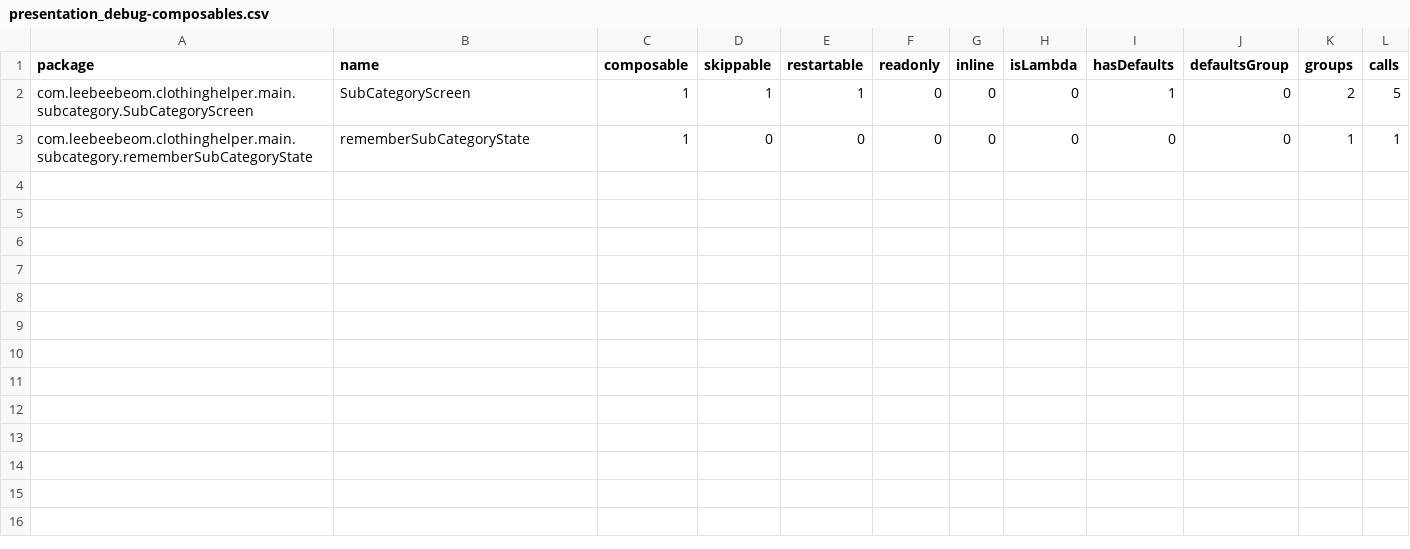
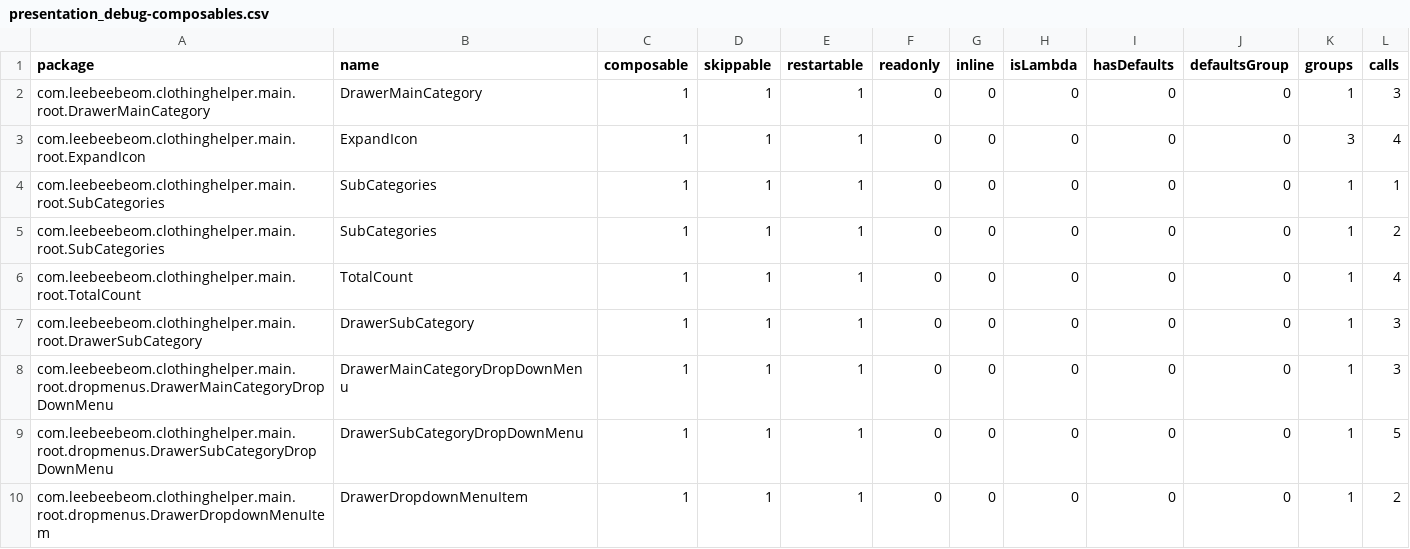
Before and after one commit to leebeebeom2/Clothing_Helper, a CSV file: report/compose-reports/presentation_debug-composables.csv, drawn as a sheet.

```diff
--- a/report/compose-reports/presentation_debug-composables.csv
+++ b/report/compose-reports/presentation_debug-composables.csv
@@ -1,3 +1,10 @@
 package,name,composable,skippable,restartable,readonly,inline,isLambda,hasDefaults,defaultsGroup,groups,calls,
-com.leebeebeom.clothinghelper.main.subcategory.SubCategoryScreen,SubCategoryScreen,1,1,1,0,0,0,1,0,2,5,
-com.leebeebeom.clothinghelper.main.subcategory.rememberSubCategoryState,rememberSubCategoryState,1,0,0,0,0,0,0,0,1,1,
+com.leebeebeom.clothinghelper.main.root.DrawerMainCategory,DrawerMainCategory,1,1,1,0,0,0,0,0,1,3,
+com.leebeebeom.clothinghelper.main.root.ExpandIcon,ExpandIcon,1,1,1,0,0,0,0,0,3,4,
+com.leebeebeom.clothinghelper.main.root.SubCategories,SubCategories,1,1,1,0,0,0,0,0,1,1,
+com.leebeebeom.clothinghelper.main.root.SubCategories,SubCategories,1,1,1,0,0,0,0,0,1,2,
+com.leebeebeom.clothinghelper.main.root.TotalCount,TotalCount,1,1,1,0,0,0,0,0,1,4,
+com.leebeebeom.clothinghelper.main.root.DrawerSubCategory,DrawerSubCategory,1,1,1,0,0,0,0,0,1,3,
+com.leebeebeom.clothinghelper.main.root.dropmenus.DrawerMainCategoryDropDownMenu,DrawerMainCategoryDropDownMenu,1,1,1,0,0,0,0,0,1,3,
+com.leebeebeom.clothinghelper.main.root.dropmenus.DrawerSubCategoryDropDownMenu,DrawerSubCategoryDropDownMenu,1,1,1,0,0,0,0,0,1,5,
+com.leebeebeom.clothinghelper.main.root.dropmenus.DrawerDropdownMenuItem,DrawerDropdownMenuItem,1,1,1,0,0,0,0,0,1,2,
```
Also changed, not shown: 7 other files.
